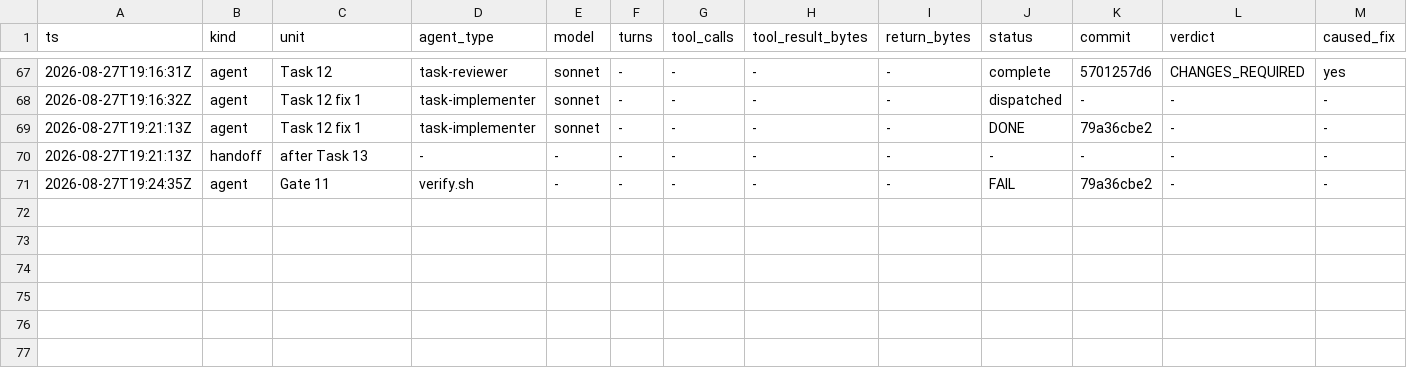
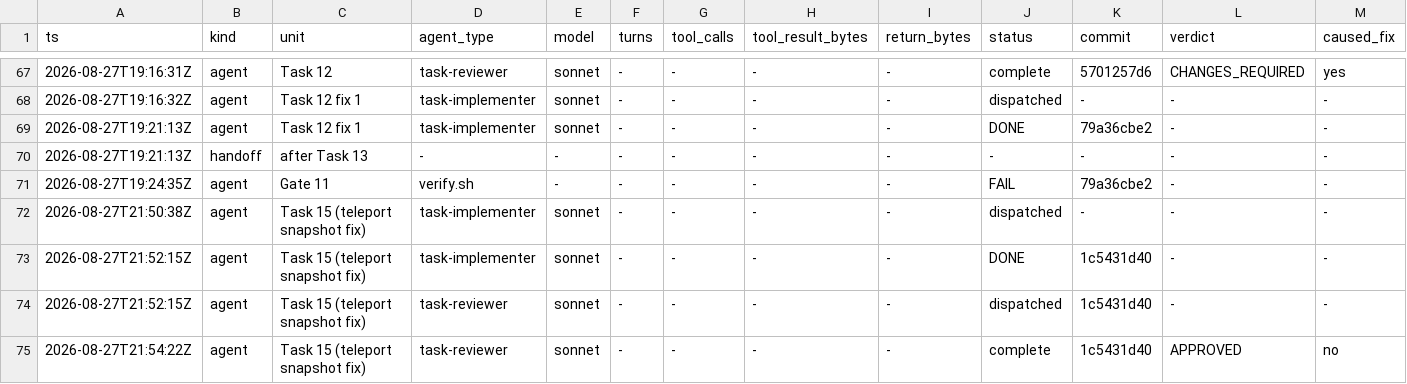
Before and after one commit to Chronicle20/atlas, a TSV file: docs/tasks/task-122-attack-path-snapshots/agent-ledger.tsv, drawn as a sheet; only a part is shown, gaps mark what is left out; rows hold the shown columns only; the diff names each change by its address in the sheet, - before the commit and + after, or states it on an @@ line.

```diff
--- a/docs/tasks/task-122-attack-path-snapshots/agent-ledger.tsv
+++ b/docs/tasks/task-122-attack-path-snapshots/agent-ledger.tsv
+row 72: 2026-08-27T21:50:38Z | agent | Task 15 (teleport snapshot fix) | task-implementer | sonnet | - | - | - | - | dispatched | - | - | -
+row 73: 2026-08-27T21:52:15Z | agent | Task 15 (teleport snapshot fix) | task-implementer | sonnet | - | - | - | - | DONE | 1c5431d40 | - | -
+row 74: 2026-08-27T21:52:15Z | agent | Task 15 (teleport snapshot fix) | task-reviewer | sonnet | - | - | - | - | dispatched | 1c5431d40 | - | -
+row 75: 2026-08-27T21:54:22Z | agent | Task 15 (teleport snapshot fix) | task-reviewer | sonnet | - | - | - | - | complete | 1c5431d40 | APPROVED | no
```
